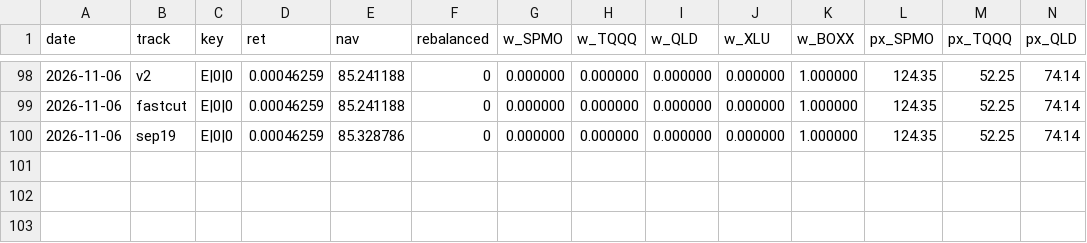
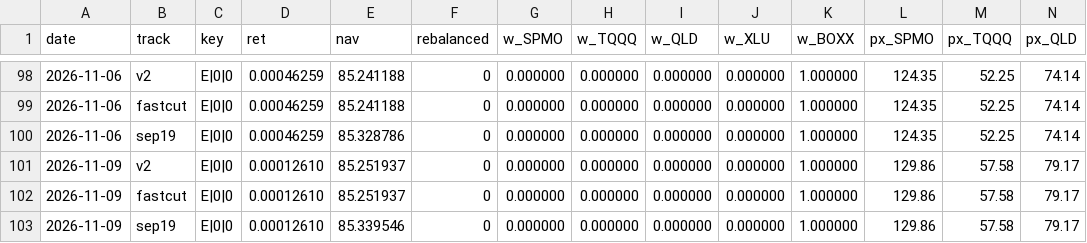
Before and after one commit to xyxyxy33e-sys/Robinhood-stock, a CSV file: data/shadow_tracks.csv, drawn as a sheet; only a part is shown, gaps mark what is left out; rows hold the shown columns only; the diff names each change by its address in the sheet, - before the commit and + after, or states it on an @@ line.

```diff
--- a/data/shadow_tracks.csv
+++ b/data/shadow_tracks.csv
+row 101: 2026-11-09 | v2 | E|0|0 | 0.00012610 | 85.251937 | 0 | 0.000000 | 0.000000 | 0.000000 | 0.000000 | 1.000000 | 129.86 | 57.58 | 79.17
+row 102: 2026-11-09 | fastcut | E|0|0 | 0.00012610 | 85.251937 | 0 | 0.000000 | 0.000000 | 0.000000 | 0.000000 | 1.000000 | 129.86 | 57.58 | 79.17
+row 103: 2026-11-09 | sep19 | E|0|0 | 0.00012610 | 85.339546 | 0 | 0.000000 | 0.000000 | 0.000000 | 0.000000 | 1.000000 | 129.86 | 57.58 | 79.17
```
Also changed, not shown: data/live_closes.csv, data/live_nav_index.csv, 2 other files.
